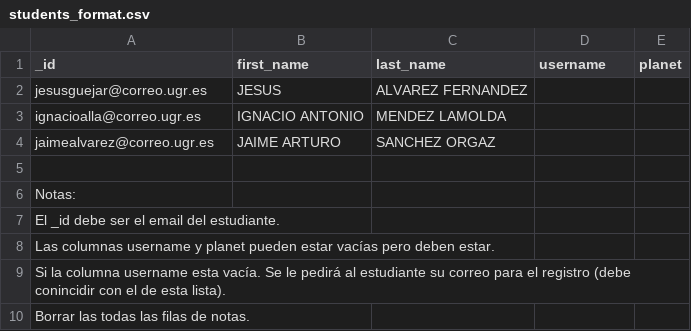
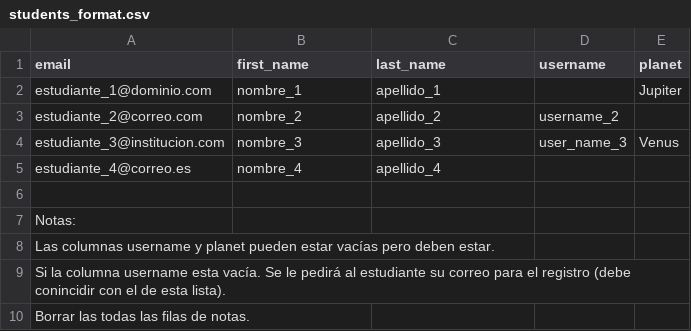
Before and after one commit to ari-dasci/S-EDUtrack_bot, a CSV file: Sqlite/files/guides/ES/students_format.csv, drawn as a sheet; removed rows and columns are numbered as before the commit, all else as after; the diff names each change by its address in the sheet, - before the commit and + after, or states it on an @@ line.

```diff
--- a/Sqlite/files/guides/ES/students_format.csv
+++ b/Sqlite/files/guides/ES/students_format.csv
-A1: _id
+A1: email
-row 2: jesusguejar@correo.ugr.es | JESUS | ALVAREZ FERNANDEZ
-row 3: ignacioalla@correo.ugr.es | IGNACIO ANTONIO | MENDEZ LAMOLDA
-row 4: jaimealvarez@correo.ugr.es | JAIME ARTURO | SANCHEZ ORGAZ
+row 2: estudiante_1@dominio.com | nombre_1 | apellido_1 |  | Jupiter
+row 3: estudiante_2@correo.com | nombre_2 | apellido_2 | username_2
+row 4: estudiante_3@institucion.com | nombre_3 | apellido_3 | user_name_3 | Venus
+row 5: estudiante_4@correo.es | nombre_4 | apellido_4
-row 7: El _id debe ser el email del estudiante.
```
Also changed, not shown: Sqlite/files/guides/EN/activities_format.csv, Sqlite/files/guides/EN/grades_format.csv, 20 other files.
